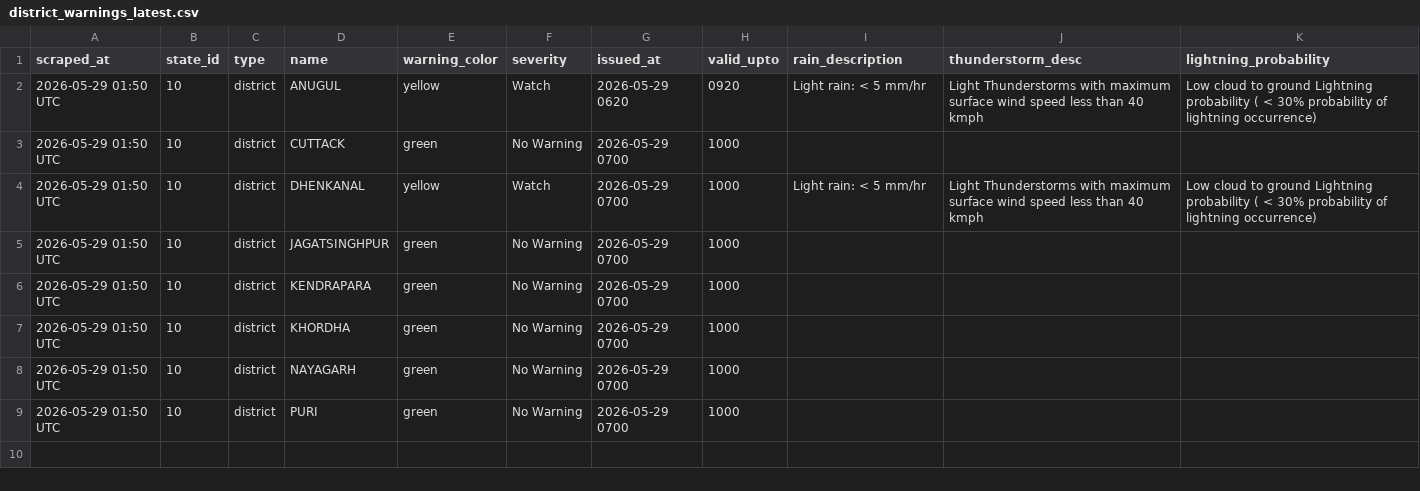
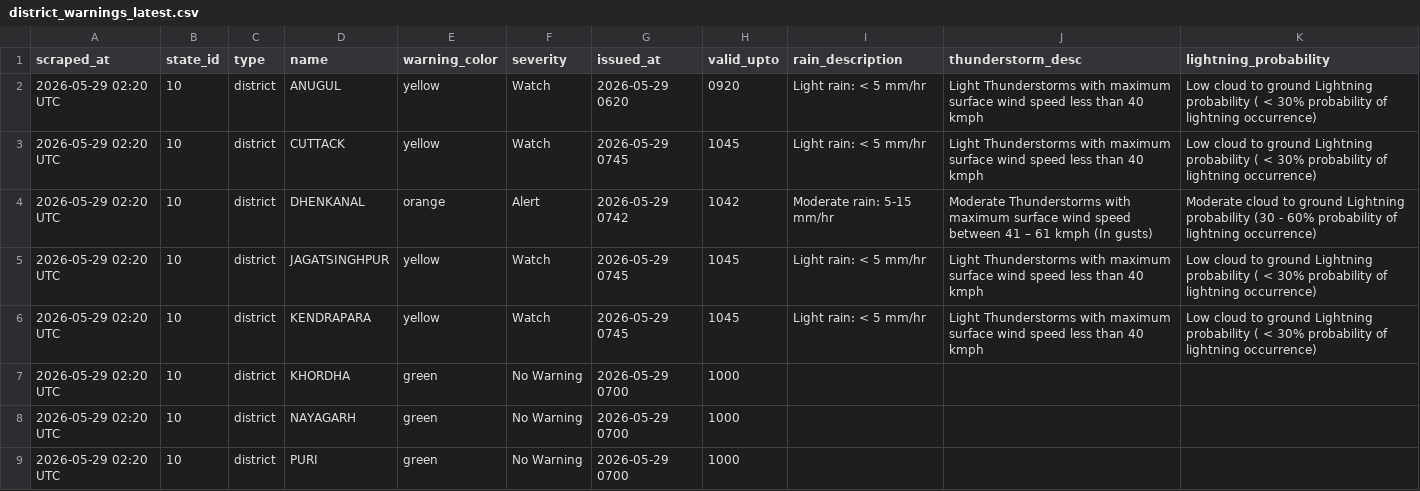
Before and after one commit to tpcodlweatherbulletin-lang/imd-scraper-b, a CSV file: data/district_warnings_latest.csv, drawn as a sheet.

```diff
--- a/data/district_warnings_latest.csv
+++ b/data/district_warnings_latest.csv
@@ -1,9 +1,9 @@
 scraped_at,state_id,type,name,warning_color,severity,issued_at,valid_upto,rain_description,thunderstorm_desc,lightning_probability
-2026-05-29 01:50 UTC,10,district,ANUGUL,yellow,Watch,2026-05-29 0620,0920,Light rain: < 5 mm/hr,Light Thunderstorms with maximum surface wind speed less than 40 kmph,Low cloud to ground Lightning probability ( < 30% probability of lightning occurrence)
-2026-05-29 01:50 UTC,10,district,CUTTACK,green,No Warning,2026-05-29 0700,1000,,,
-2026-05-29 01:50 UTC,10,district,DHENKANAL,yellow,Watch,2026-05-29 0700,1000,Light rain: < 5 mm/hr,Light Thunderstorms with maximum surface wind speed less than 40 kmph,Low cloud to ground Lightning probability ( < 30% probability of lightning occurrence)
-2026-05-29 01:50 UTC,10,district,JAGATSINGHPUR,green,No Warning,2026-05-29 0700,1000,,,
-2026-05-29 01:50 UTC,10,district,KENDRAPARA,green,No Warning,2026-05-29 0700,1000,,,
-2026-05-29 01:50 UTC,10,district,KHORDHA,green,No Warning,2026-05-29 0700,1000,,,
-2026-05-29 01:50 UTC,10,district,NAYAGARH,green,No Warning,2026-05-29 0700,1000,,,
-2026-05-29 01:50 UTC,10,district,PURI,green,No Warning,2026-05-29 0700,1000,,,
+2026-05-29 02:20 UTC,10,district,ANUGUL,yellow,Watch,2026-05-29 0620,0920,Light rain: < 5 mm/hr,Light Thunderstorms with maximum surface wind speed less than 40 kmph,Low cloud to ground Lightning probability ( < 30% probability of lightning occurrence)
+2026-05-29 02:20 UTC,10,district,CUTTACK,yellow,Watch,2026-05-29 0745,1045,Light rain: < 5 mm/hr,Light Thunderstorms with maximum surface wind speed less than 40 kmph,Low cloud to ground Lightning probability ( < 30% probability of lightning occurrence)
+2026-05-29 02:20 UTC,10,district,DHENKANAL,orange,Alert,2026-05-29 0742,1042,Moderate rain: 5-15 mm/hr,Moderate Thunderstorms with maximum surface wind speed between 41 – 61 kmph (In gusts),Moderate cloud to ground Lightning probability (30 - 60% probability of lightning occurrence)
+2026-05-29 02:20 UTC,10,district,JAGATSINGHPUR,yellow,Watch,2026-05-29 0745,1045,Light rain: < 5 mm/hr,Light Thunderstorms with maximum surface wind speed less than 40 kmph,Low cloud to ground Lightning probability ( < 30% probability of lightning occurrence)
+2026-05-29 02:20 UTC,10,district,KENDRAPARA,yellow,Watch,2026-05-29 0745,1045,Light rain: < 5 mm/hr,Light Thunderstorms with maximum surface wind speed less than 40 kmph,Low cloud to ground Lightning probability ( < 30% probability of lightning occurrence)
+2026-05-29 02:20 UTC,10,district,KHORDHA,green,No Warning,2026-05-29 0700,1000,,,
+2026-05-29 02:20 UTC,10,district,NAYAGARH,green,No Warning,2026-05-29 0700,1000,,,
+2026-05-29 02:20 UTC,10,district,PURI,green,No Warning,2026-05-29 0700,1000,,,
```
Also changed, not shown: 2 other files.
